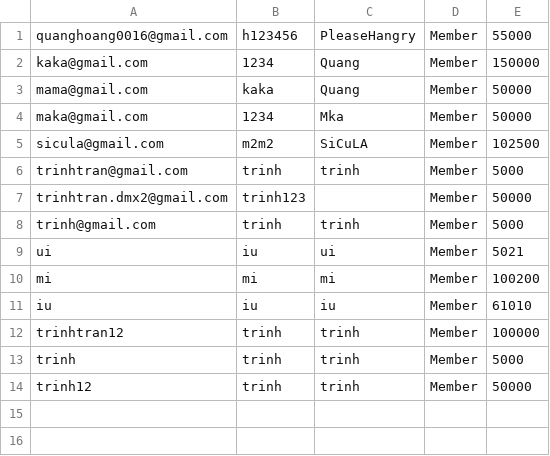
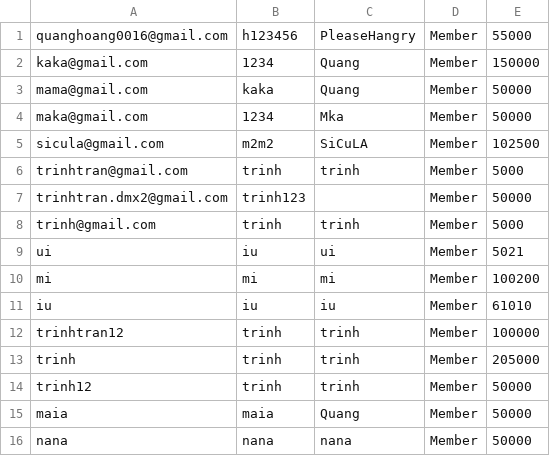
Before and after one commit to pleasehangry/DatabaseProgramProject, a CSV file: GuestData.csv, drawn as a sheet.

```diff
--- a/GuestData.csv
+++ b/GuestData.csv
@@ -12,3 +12,5 @@ iu,iu,iu,Member,61010
 trinhtran12,trinh,trinh,Member,100000
-trinh,trinh,trinh,Member,5000
+trinh,trinh,trinh,Member,205000
 trinh12,trinh,trinh,Member,50000
+maia,maia,Quang,Member,50000
+nana,nana,nana,Member,50000
```
Also changed, not shown: Ve.csv, 10 other files.
